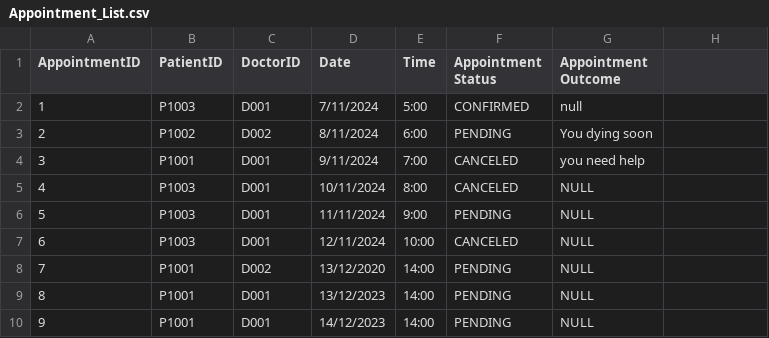
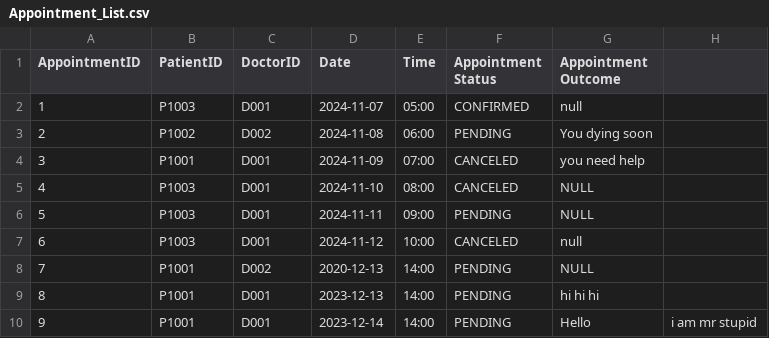
Before and after one commit to keerthivasan2002/SC2002, a CSV file: HMS/src/dependencies/Appointment_List.csv, drawn as a sheet.

Commit message:
doctor update appointment outcome

```diff
--- a/HMS/src/dependencies/Appointment_List.csv
+++ b/HMS/src/dependencies/Appointment_List.csv
@@ -1,10 +1,10 @@
 AppointmentID,PatientID,DoctorID,Date,Time,Appointment Status,Appointment Outcome
-1,P1003,D001,7/11/2024,5:00,CONFIRMED, null
-2,P1002,D002,8/11/2024,6:00,PENDING,You dying soon
-3,P1001,D001,9/11/2024,7:00,CANCELED,you need help
-4,P1003,D001,10/11/2024,8:00,CANCELED,NULL
-5,P1003,D001,11/11/2024,9:00,PENDING,NULL
-6,P1003,D001,12/11/2024,10:00,CANCELED,NULL
-7,P1001,D002,13/12/2020,14:00,PENDING,NULL
-8,P1001,D001,13/12/2023,14:00,PENDING,NULL
-9,P1001,D001,14/12/2023,14:00,PENDING,NULL
+1,P1003,D001,2024-11-07,05:00,CONFIRMED, null
+2,P1002,D002,2024-11-08,06:00,PENDING,You dying soon
+3,P1001,D001,2024-11-09,07:00,CANCELED,you need help
+4,P1003,D001,2024-11-10,08:00,CANCELED,NULL
+5,P1003,D001,2024-11-11,09:00,PENDING,NULL
+6,P1003,D001,2024-11-12,10:00,CANCELED,null
+7,P1001,D002,2020-12-13,14:00,PENDING,NULL
+8,P1001,D001,2023-12-13,14:00,PENDING,hi hi hi
+9,P1001,D001,2023-12-14,14:00,PENDING,Hello, i am mr stupid
```
Also changed, not shown: 14 other files.
